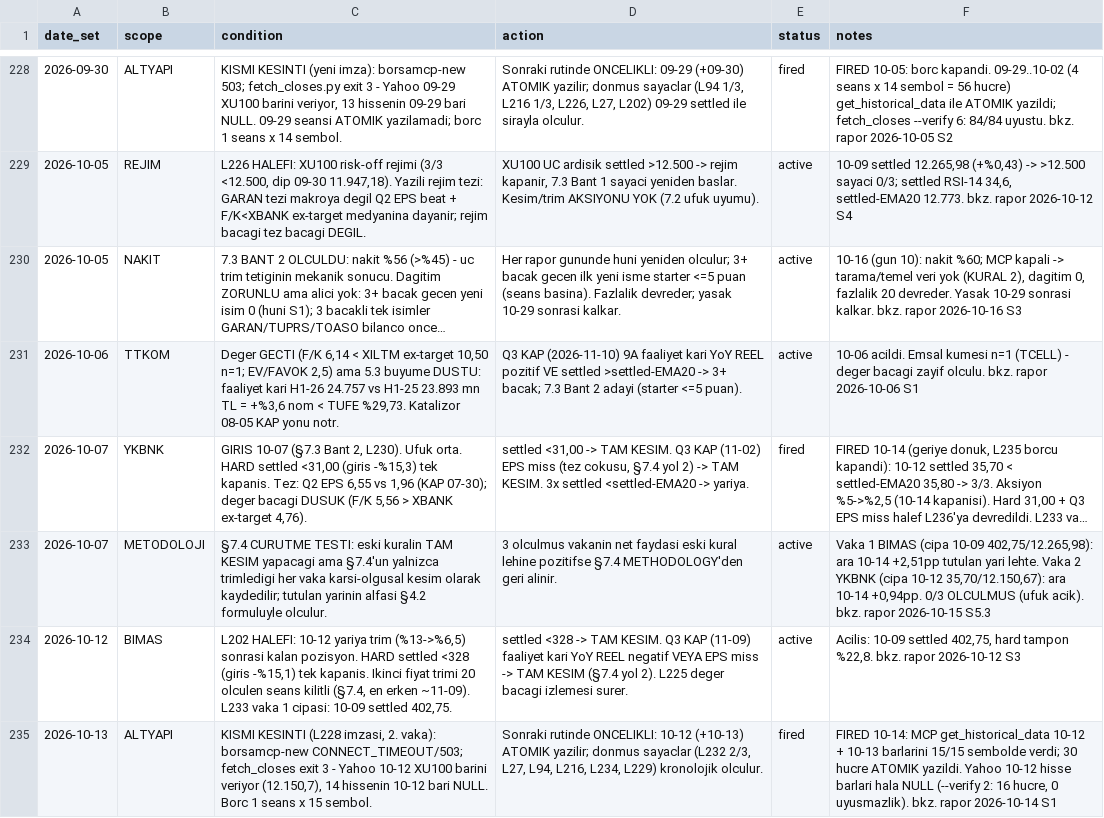
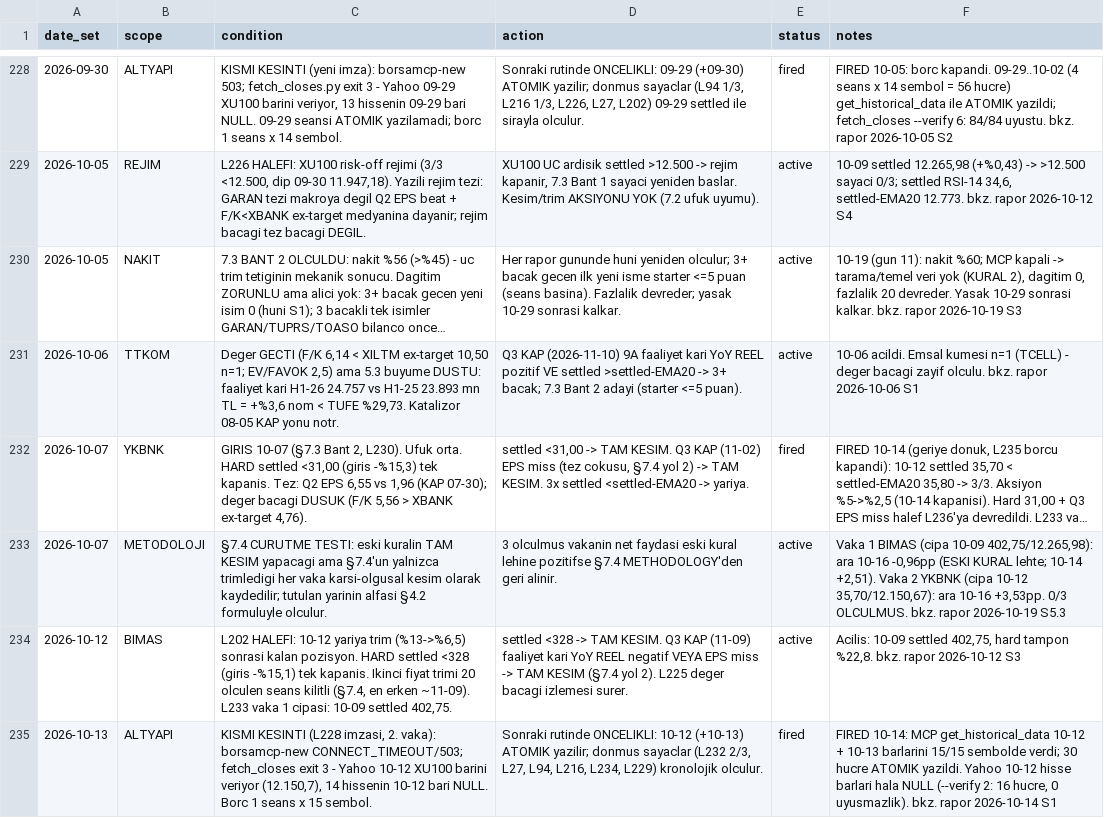
Before and after one commit to mehmedalipazar/finance-agent-v2, a CSV file: data/triggers.csv, drawn as a sheet; only a part is shown, gaps mark what is left out; long unchanged cells end in …; the diff covers the shown part only; the diff names each change by its address in the sheet, - before the commit and + after, or states it on an @@ line.

```diff
--- a/data/triggers.csv
+++ b/data/triggers.csv
-F230 (notes): 10-16 (gun 10): nakit %60; MCP kapali -> tarama/temel veri yok (KURAL 2), dagitim 0, fazlalik 20 devreder. Yasak 10-29 sonrasi kalkar. bkz. rapor 2026-10-16 S3
+F230 (notes): 10-19 (gun 11): nakit %60; MCP kapali -> tarama/temel veri yok (KURAL 2), dagitim 0, fazlalik 20 devreder. Yasak 10-29 sonrasi kalkar. bkz. rapor 2026-10-19 S3
-F233 (notes): …402,75/12.265,98): ara 10-14 +2,51pp tutulan yari lehte. Vaka 2 YKBNK (cipa 10-12 35,70/12.150,67): ara 10-14 +0,94pp. 0/3 OLCULMUS (ufuk acik). bkz. rapor 2026-10-15 S5.3
+F233 (notes): …402,75/12.265,98): ara 10-16 -0,96pp (ESKI KURAL lehte; 10-14 +2,51). Vaka 2 YKBNK (cipa 10-12 35,70/12.150,67): ara 10-16 +3,53pp. 0/3 OLCULMUS. bkz. rapor 2026-10-19 S5.3
```
Also changed, not shown: 3 edited cells elsewhere in this file, data/prices.csv, data/weights.csv, 1 other file.
